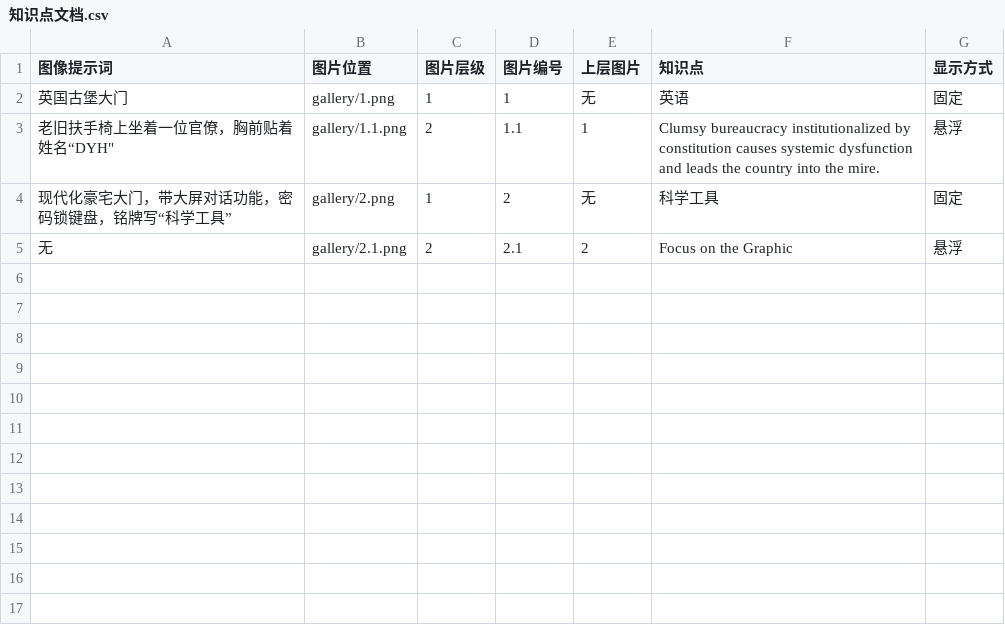
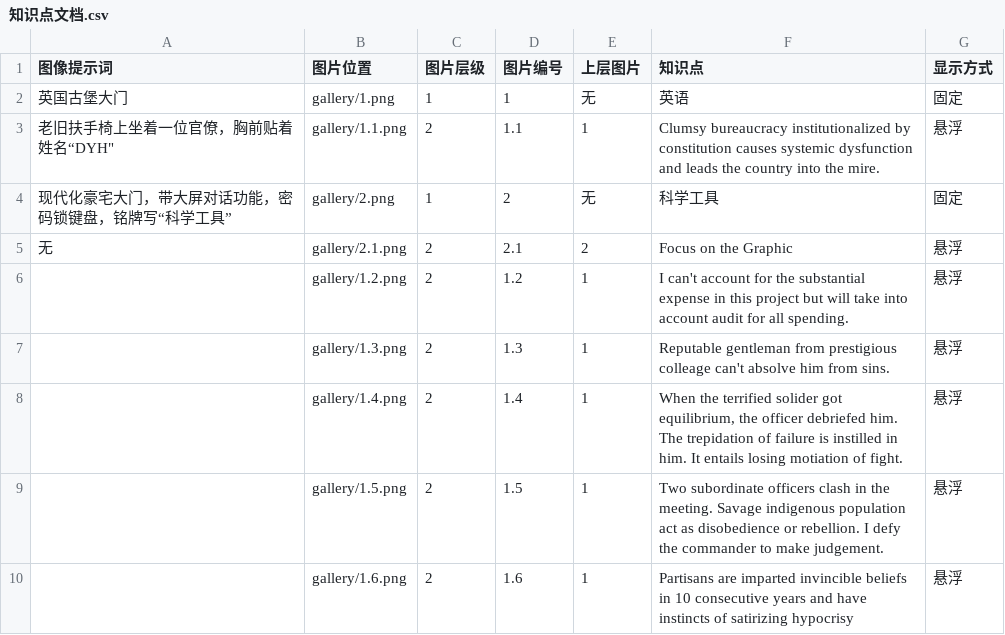
Before and after one commit to KevinZhu2025/MemPalace, a CSV file: 知识点文档.csv, drawn as a sheet; the diff names each change by its address in the sheet, - before the commit and + after, or states it on an @@ line.

```diff
--- a/知识点文档.csv
+++ b/知识点文档.csv
+row 6:  | gallery/1.2.png | 2 | 1.2 | 1 | I can't account for the substantial expense in this project but will take into account audit for all spending. | 悬浮
+row 7:  | gallery/1.3.png | 2 | 1.3 | 1 | Reputable gentleman from prestigious colleage can't absolve him from sins. | 悬浮
+row 8:  | gallery/1.4.png | 2 | 1.4 | 1 | When the terrified solider got equilibrium, the officer debriefed him. The trepidation of failure is instilled in him. It entails losing motiation of fight. | 悬浮
+row 9:  | gallery/1.5.png | 2 | 1.5 | 1 | Two subordinate officers clash in the meeting. Savage indigenous population act as disobedience or rebellion. I defy the commander to make judgement. | 悬浮
+row 10:  | gallery/1.6.png | 2 | 1.6 | 1 | Partisans are imparted invincible beliefs in 10 consecutive years and have instincts of satirizing hypocrisy | 悬浮
```
Also changed, not shown: 43 other files.
